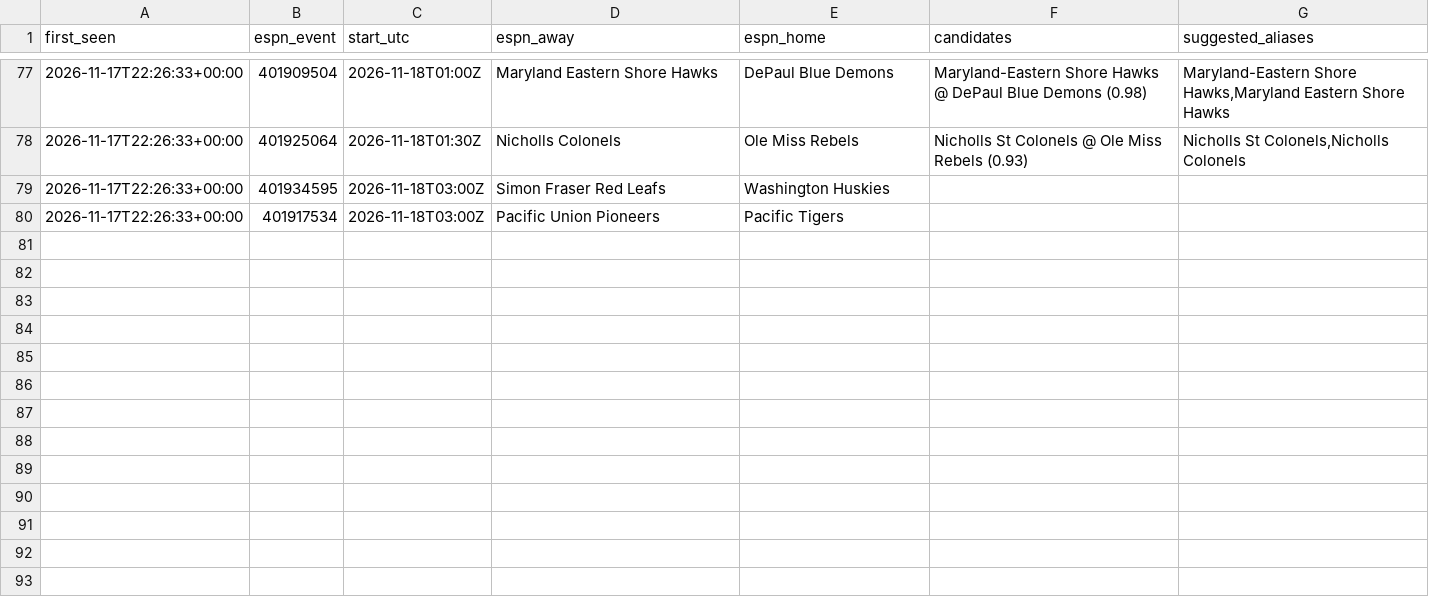
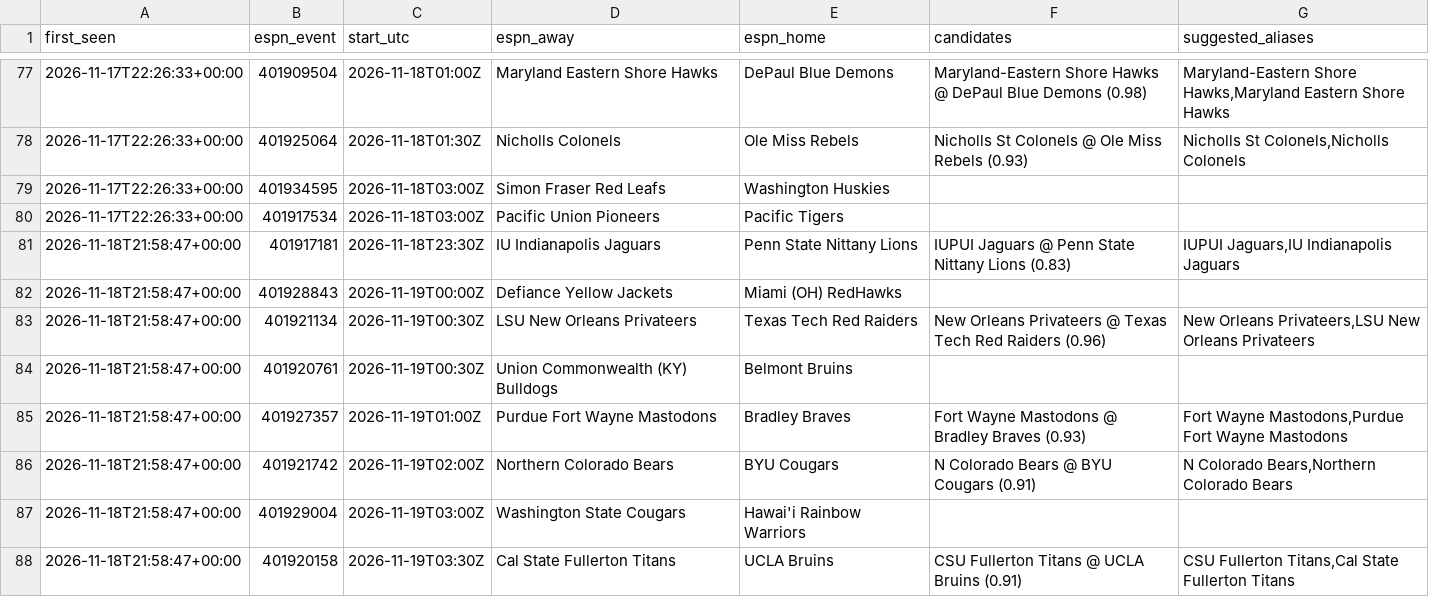
Before and after one commit to jlwin1995-alt/CBB, a CSV file: data/log/unmatched_events.csv, drawn as a sheet; only a part is shown, gaps mark what is left out.

```diff
--- a/data/log/unmatched_events.csv
+++ b/data/log/unmatched_events.csv
@@ -80 +80,9 @@ first_seen,espn_event,start_utc,espn_away,espn_home,candidates,suggested_aliases
 2026-11-17T22:26:33+00:00,401917534,2026-11-18T03:00Z,Pacific Union Pioneers,Pacific Tigers,,
+2026-11-18T21:58:47+00:00,401917181,2026-11-18T23:30Z,IU Indianapolis Jaguars,Penn State Nittany Lions,IUPUI Jaguars @ Penn State Nittany Lions (0.83),"IUPUI Jaguars,IU Indianapolis Jaguars"
+2026-11-18T21:58:47+00:00,401928843,2026-11-19T00:00Z,Defiance Yellow Jackets,Miami (OH) RedHawks,,
+2026-11-18T21:58:47+00:00,401921134,2026-11-19T00:30Z,LSU New Orleans Privateers,Texas Tech Red Raiders,New Orleans Privateers @ Texas Tech Red Raiders (0.96),"New Orleans Privateers,LSU New Orleans Privateers"
+2026-11-18T21:58:47+00:00,401920761,2026-11-19T00:30Z,Union Commonwealth (KY) Bulldogs,Belmont Bruins,,
+2026-11-18T21:58:47+00:00,401927357,2026-11-19T01:00Z,Purdue Fort Wayne Mastodons,Bradley Braves,Fort Wayne Mastodons @ Bradley Braves (0.93),"Fort Wayne Mastodons,Purdue Fort Wayne Mastodons"
+2026-11-18T21:58:47+00:00,401921742,2026-11-19T02:00Z,Northern Colorado Bears,BYU Cougars,N Colorado Bears @ BYU Cougars (0.91),"N Colorado Bears,Northern Colorado Bears"
+2026-11-18T21:58:47+00:00,401929004,2026-11-19T03:00Z,Washington State Cougars,Hawai'i Rainbow Warriors,,
+2026-11-18T21:58:47+00:00,401920158,2026-11-19T03:30Z,Cal State Fullerton Titans,UCLA Bruins,CSU Fullerton Titans @ UCLA Bruins (0.91),"CSU Fullerton Titans,Cal State Fullerton Titans"
```
Also changed, not shown: data/log/credits.csv, data/proj/projections.csv, 7 other files.
